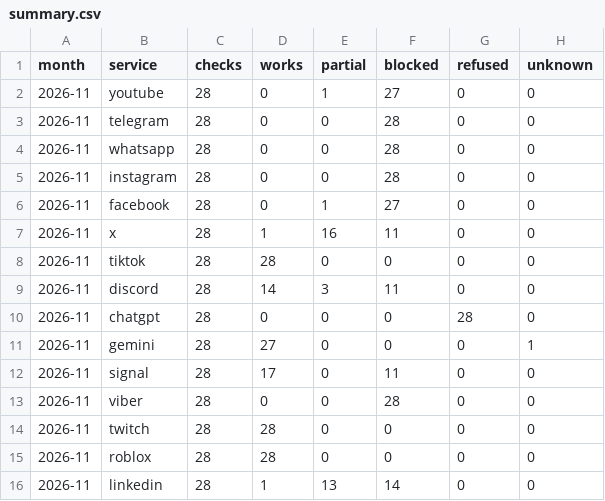
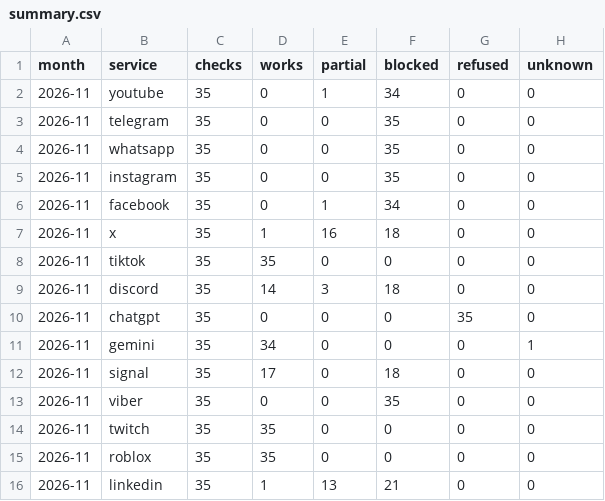
Before and after one commit to evilork/russia-internet-availability, a CSV file: data/summary.csv, drawn as a sheet.

```diff
--- a/data/summary.csv
+++ b/data/summary.csv
@@ -1,16 +1,16 @@
 month,service,checks,works,partial,blocked,refused,unknown
-2026-11,youtube,28,0,1,27,0,0
-2026-11,telegram,28,0,0,28,0,0
-2026-11,whatsapp,28,0,0,28,0,0
-2026-11,instagram,28,0,0,28,0,0
-2026-11,facebook,28,0,1,27,0,0
-2026-11,x,28,1,16,11,0,0
-2026-11,tiktok,28,28,0,0,0,0
-2026-11,discord,28,14,3,11,0,0
-2026-11,chatgpt,28,0,0,0,28,0
-2026-11,gemini,28,27,0,0,0,1
-2026-11,signal,28,17,0,11,0,0
-2026-11,viber,28,0,0,28,0,0
-2026-11,twitch,28,28,0,0,0,0
-2026-11,roblox,28,28,0,0,0,0
-2026-11,linkedin,28,1,13,14,0,0
+2026-11,youtube,35,0,1,34,0,0
+2026-11,telegram,35,0,0,35,0,0
+2026-11,whatsapp,35,0,0,35,0,0
+2026-11,instagram,35,0,0,35,0,0
+2026-11,facebook,35,0,1,34,0,0
+2026-11,x,35,1,16,18,0,0
+2026-11,tiktok,35,35,0,0,0,0
+2026-11,discord,35,14,3,18,0,0
+2026-11,chatgpt,35,0,0,0,35,0
+2026-11,gemini,35,34,0,0,0,1
+2026-11,signal,35,17,0,18,0,0
+2026-11,viber,35,0,0,35,0,0
+2026-11,twitch,35,35,0,0,0,0
+2026-11,roblox,35,35,0,0,0,0
+2026-11,linkedin,35,1,13,21,0,0
```
Also changed, not shown: data/hourly/2026-11.csv, data/summary-through-proxysvpn.csv, 4 other files.
